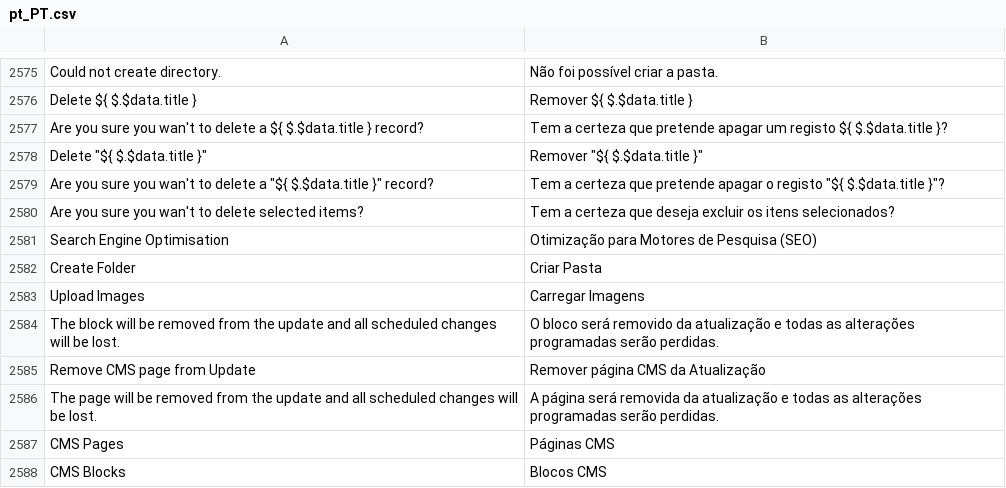
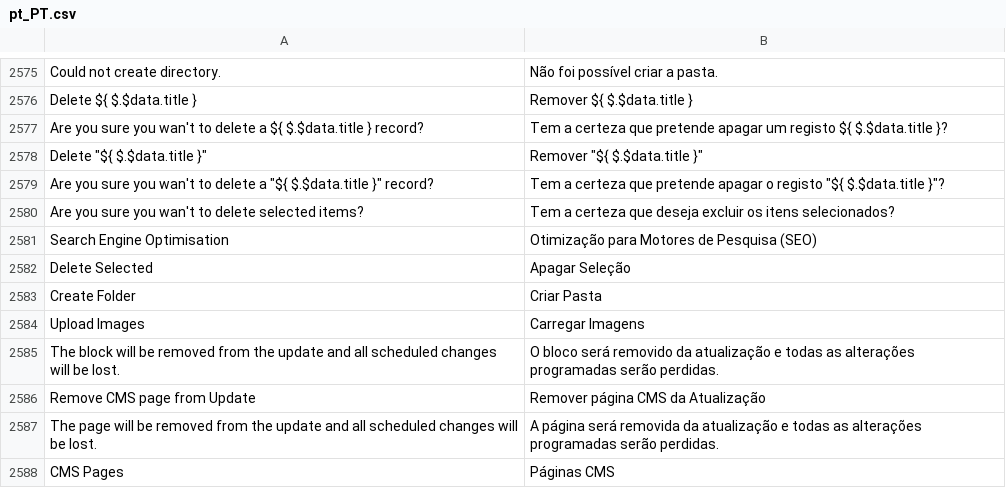
Before and after one commit to magento-l10n/language-pt_PT, a CSV file: pt_PT.csv, drawn as a sheet; only a part is shown, gaps mark what is left out; the shorter side is filled out with more unchanged rows; the diff names each change by its address in the sheet, - before the commit and + after, or states it on an @@ line.

Commit message:
Updating translations from Crowdin.

```diff
--- a/pt_PT.csv
+++ b/pt_PT.csv
+row 2582: Delete Selected | Apagar Seleção
```
Also changed, not shown: 1 other file.
